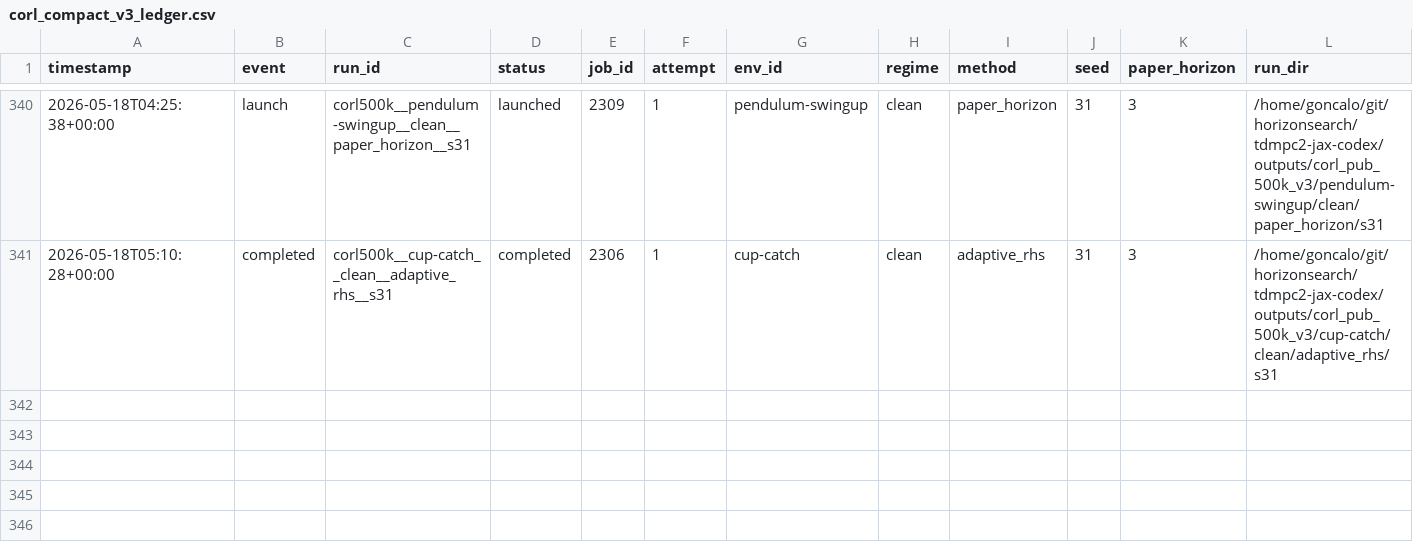
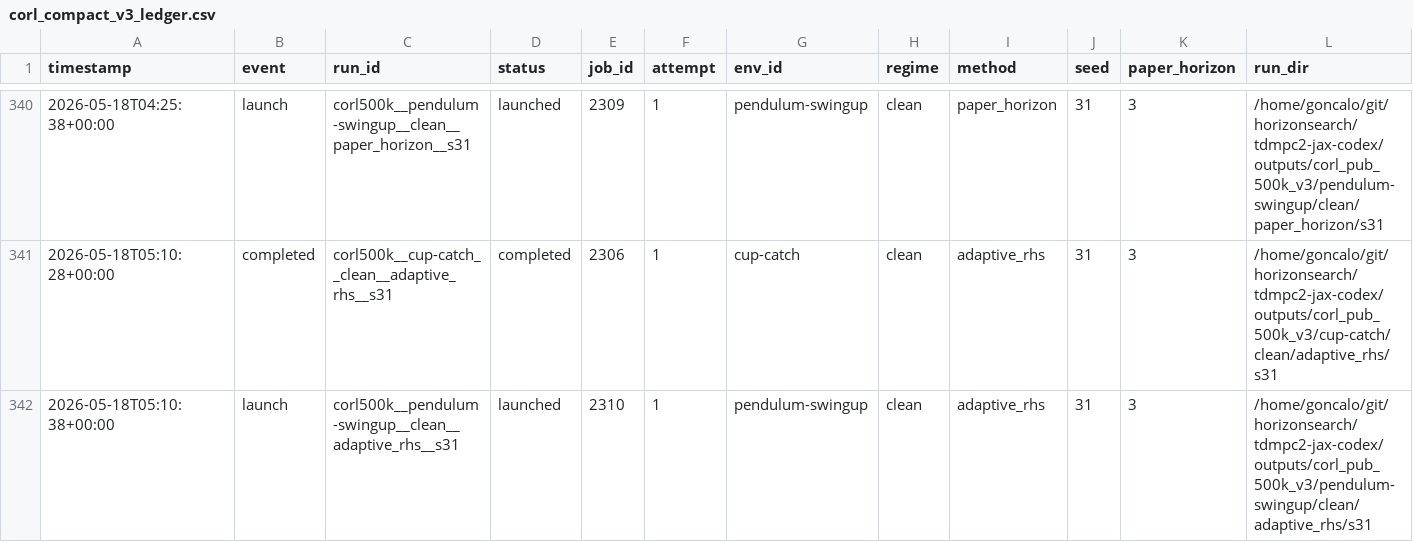
Before and after one commit to gguiomar/tdmpc2-jax, a CSV file: experiments/corl_compact_v3_ledger.csv, drawn as a sheet; only a part is shown, gaps mark what is left out; rows hold the shown columns only; the diff names each change by its address in the sheet, - before the commit and + after, or states it on an @@ line.

Commit message:
Steward update: record 1 launch(es)

```diff
--- a/experiments/corl_compact_v3_ledger.csv
+++ b/experiments/corl_compact_v3_ledger.csv
+row 342: 2026-05-18T05:10:38+00:00 | launch | corl500k__pendulum-swingup__clean__adaptive_rhs__s31 | launched | 2310 | 1 | pendulum-swingup | clean | adaptive_rhs | 31 | 3 | /home/goncalo/git/horizonsearch/tdmpc2-jax-codex/outputs/corl_pub_500k_v3/pendulum-swingup/clean/adaptive_rhs/s31
```
